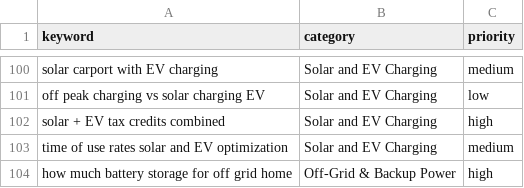
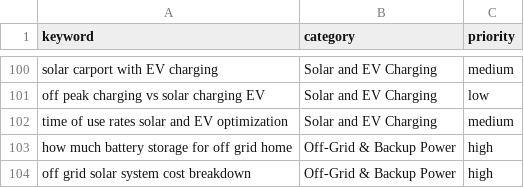
Before and after one commit to peacoat-sites/solar-home-planner, a CSV file: keywords.csv, drawn as a sheet; only a part is shown, gaps mark what is left out; the shorter side is filled out with more unchanged rows.

```diff
--- a/keywords.csv
+++ b/keywords.csv
@@ -101,3 +101,2 @@ solar carport with EV charging,Solar and EV Charging,medium
 off peak charging vs solar charging EV,Solar and EV Charging,low
-solar + EV tax credits combined,Solar and EV Charging,high
 time of use rates solar and EV optimization,Solar and EV Charging,medium
```
